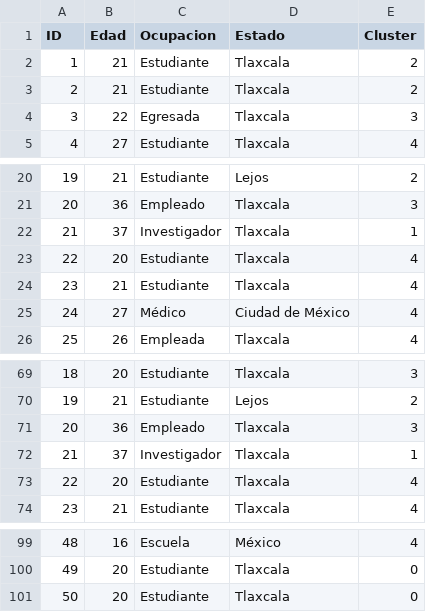
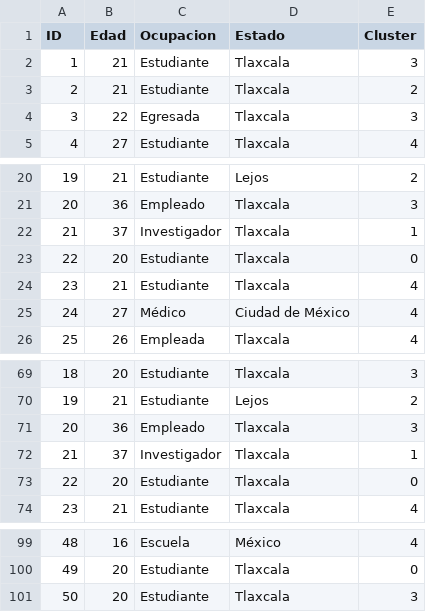
Before and after one commit to WPA-PROGRAMMING/Personalidad-a-Trav-s-del-Lenguaje, a CSV file: output/resultados/resultado_clusters.csv, drawn as a sheet; only a part is shown, gaps mark what is left out; the diff covers the shown part only.

```diff
--- a/output/resultados/resultado_clusters.csv
+++ b/output/resultados/resultado_clusters.csv
@@ -1,3 +1,3 @@
 ID,Edad,Ocupacion,Estado,Cluster
-1,21,Estudiante,Tlaxcala,2
+1,21,Estudiante,Tlaxcala,3
 2,21,Estudiante,Tlaxcala,2
@@ -22,3 +22,3 @@ ID,Edad,Ocupacion,Estado,Cluster
 21,37,Investigador ,Tlaxcala ,1
-22,20,Estudiante,Tlaxcala,4
+22,20,Estudiante,Tlaxcala,0
 23,21,Estudiante,Tlaxcala ,4
@@ -72,3 +72,3 @@ ID,Edad,Ocupacion,Estado,Cluster
 21,37,Investigador ,Tlaxcala ,1
-22,20,Estudiante,Tlaxcala,4
+22,20,Estudiante,Tlaxcala,0
 23,21,Estudiante,Tlaxcala ,4
@@ -100,2 +100,2 @@ ID,Edad,Ocupacion,Estado,Cluster
 49,20,Estudiante,Tlaxcala ,0
-50,20,Estudiante ,Tlaxcala ,0
+50,20,Estudiante ,Tlaxcala ,3
```
Also changed, not shown: 10 edited cells elsewhere in this file, output/resultados/resultado_con_rasgos.csv, output/resultados/resumen_linguistico.csv, 6 other files.
